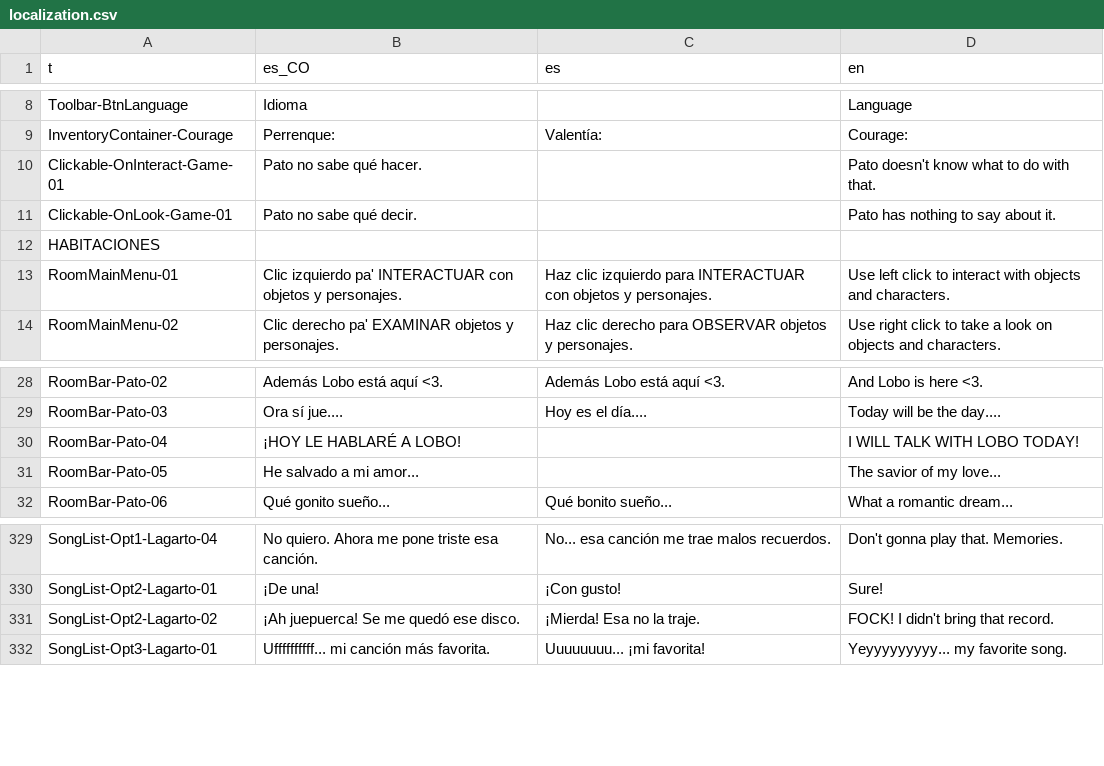
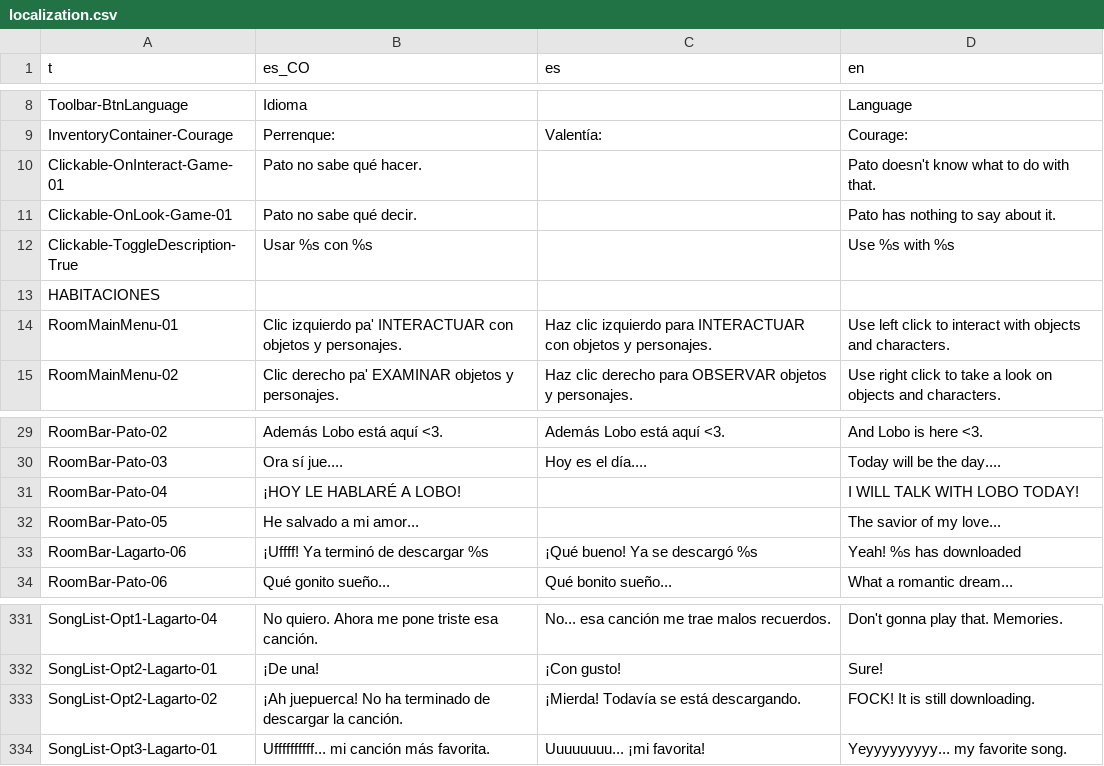
Before and after one commit to Perro-Viejo/pato-and-lobo, a CSV file: assets/localization/localization.csv, drawn as a sheet; only a part is shown, gaps mark what is left out.

Commit message:
Added cutscens for new Lagarto songs.
Fixed localization bug for subtitle of items use on props and
characters.
Fixed bugs in camera limits properties for RoomLuna and RoomMarrano.
Updated Tape description to show the corresponding localization text.
Now Pato walks to the pow of the ship to save Lobo.

```diff
--- a/assets/localization/localization.csv
+++ b/assets/localization/localization.csv
@@ -11,2 +11,3 @@ Clickable-OnInteract-Game-01,Pato no sabe qué hacer.,,Pato doesn't know what to
 Clickable-OnLook-Game-01,Pato no sabe qué decir.,,Pato has nothing to say about it.
+Clickable-ToggleDescription-True,Usar %s con %s,,Use %s with %s
 HABITACIONES,,,
@@ -31,2 +32,3 @@ RoomBar-Pato-04,¡HOY LE HABLARÉ A LOBO!,,I WILL TALK WITH LOBO TODAY!
 RoomBar-Pato-05,He salvado a mi amor...,,The savior of my love...
+RoomBar-Lagarto-06,¡Uffff! Ya terminó de descargar %s,¡Qué bueno! Ya se descargó %s,Yeah! %s has downloaded
 RoomBar-Pato-06,Qué gonito sueño...,Qué bonito sueño...,What a romantic dream...
@@ -330,3 +332,3 @@ SongList-Opt1-Lagarto-04,No quiero. Ahora me pone triste esa canción.,No... esa
 SongList-Opt2-Lagarto-01,¡De una!,¡Con gusto!,Sure!
-SongList-Opt2-Lagarto-02,¡Ah juepuerca! Se me quedó ese disco.,¡Mierda! Esa no la traje.,FOCK! I didn't bring that record.
+SongList-Opt2-Lagarto-02,¡Ah juepuerca! No ha terminado de descargar la canción.,¡Mierda! Todavía se está descargando.,FOCK! It is still downloading.
 SongList-Opt3-Lagarto-01,Uffffffffff... mi canción más favorita.,Uuuuuuuu... ¡mi favorita!,Yeyyyyyyyyy... my favorite song.
```
Also changed, not shown: 11 other files.
